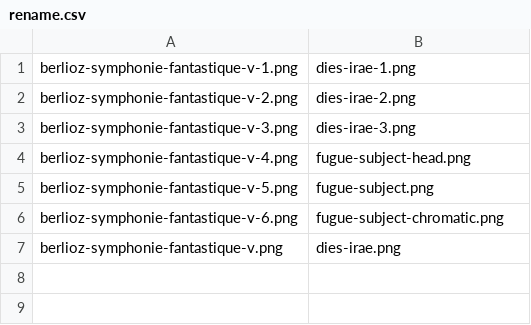
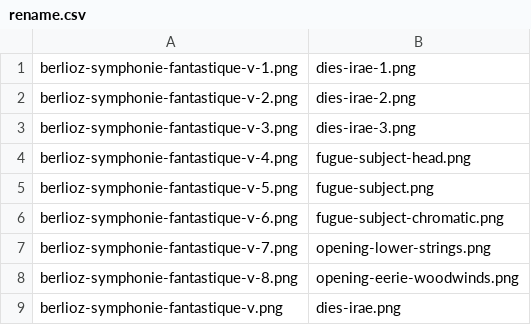
Before and after one commit to musicologyman/berlioz-symphonie-fantastique, a CSV file: rename.csv, drawn as a sheet.

```diff
--- a/rename.csv
+++ b/rename.csv
@@ -6,2 +6,4 @@ berlioz-symphonie-fantastique-v-5.png,fugue-subject.png
 berlioz-symphonie-fantastique-v-6.png,fugue-subject-chromatic.png
+berlioz-symphonie-fantastique-v-7.png,opening-lower-strings.png
+berlioz-symphonie-fantastique-v-8.png,opening-eerie-woodwinds.png
 berlioz-symphonie-fantastique-v.png,dies-irae.png
```
Also changed, not shown: 2 other files.
